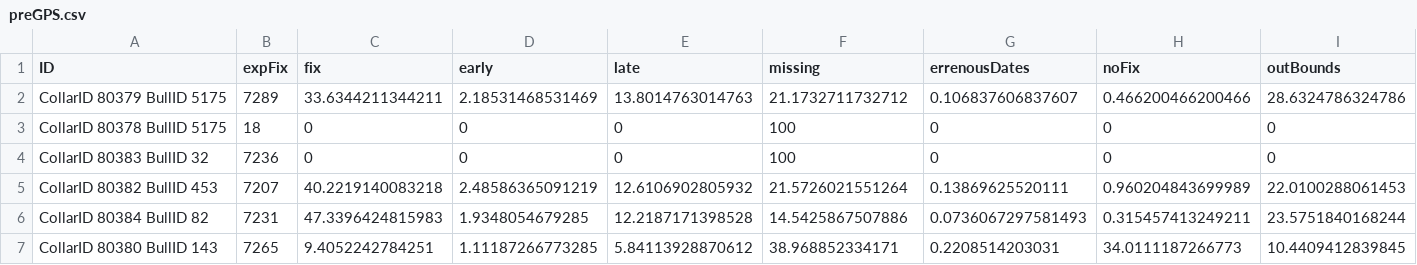
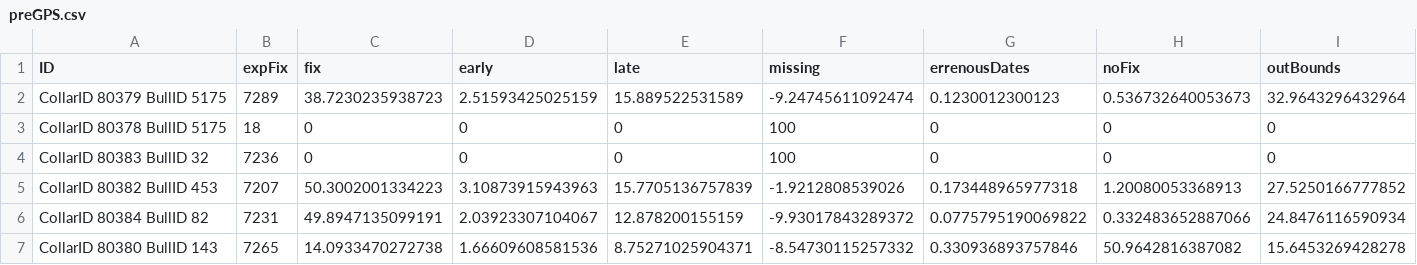
Before and after one commit to JustinRoss911/TeamBeef, a CSV file: output/preGPS.csv, drawn as a sheet; only a part is shown; the diff covers the shown part only.

Commit message:
Functioning GPS analysis
Fully functioning GPS analysis. For morning, need to fix the accelerometer processing. Specifically, look to combine all data and processes at once, with the subsequent results split into pre and post breeding. Will need to do an exception inclusion for the exclusion of the accelerometer that only has X, Y axis.

```diff
--- a/output/preGPS.csv
+++ b/output/preGPS.csv
@@ -1,7 +1,7 @@
 "ID","expFix","fix","early","late","missing","errenousDates","noFix","outBounds"
-"CollarID 80379 BullID 5175",7289,33.6344211344211,2.18531468531469,13.8014763014763,21.1732711732712,0.106837606837607,0.466200466200466,28.6324786324786
+"CollarID 80379 BullID 5175",7289,38.7230235938723,2.51593425025159,15.889522531589,-9.24745611092474,0.1230012300123,0.536732640053673,32.9643296432964
 "CollarID 80378 BullID 5175",18,0,0,0,100,0,0,0
 "CollarID 80383 BullID 32",7236,0,0,0,100,0,0,0
-"CollarID 80382 BullID 453",7207,40.2219140083218,2.48586365091219,12.6106902805932,21.5726021551264,0.13869625520111,0.960204843699989,22.0100288061453
-"CollarID 80384 BullID 82",7231,47.3396424815983,1.9348054679285,12.2187171398528,14.5425867507886,0.0736067297581493,0.315457413249211,23.5751840168244
-"CollarID 80380 BullID 143",7265,9.4052242784251,1.11187266773285,5.84113928870612,38.968852334171,0.2208514203031,34.0111187266773,10.4409412839845
+"CollarID 80382 BullID 453",7207,50.3002001334223,3.10873915943963,15.7705136757839,-1.9212808539026,0.173448965977318,1.20080053368913,27.5250166777852
+"CollarID 80384 BullID 82",7231,49.8947135099191,2.03923307104067,12.878200155159,-9.93017843289372,0.0775795190069822,0.332483652887066,24.8476116590934
+"CollarID 80380 BullID 143",7265,14.0933470272738,1.66609608581536,8.75271025904371,-8.54730115257332,0.330936893757846,50.9642816387082,15.6453269428278
```
Also changed, not shown: 51 edited cells elsewhere in this file, 5 other files.
